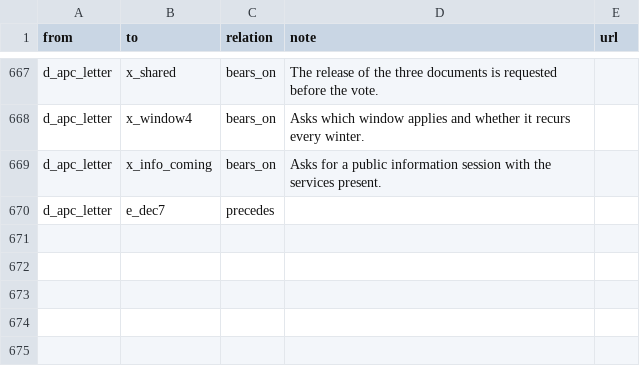
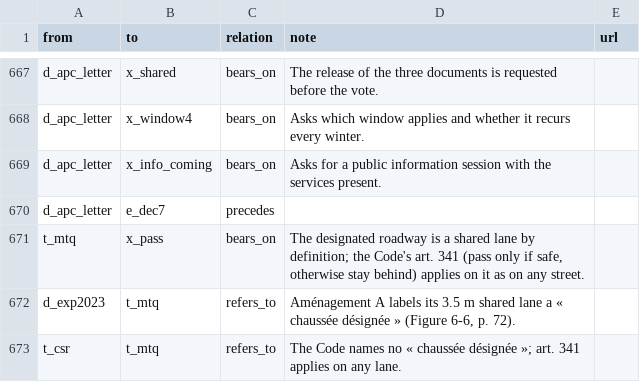
Before and after one commit to OpenMobilityData/Terrebonne-open-sources, a CSV file: 2026-evidence-graph/edges.csv, drawn as a sheet; only a part is shown, gaps mark what is left out; the diff names each change by its address in the sheet, - before the commit and + after, or states it on an @@ line.

```diff
--- a/2026-evidence-graph/edges.csv
+++ b/2026-evidence-graph/edges.csv
+row 671: t_mtq | x_pass | bears_on | The designated roadway is a shared lane by definition; the Code's art. 341 (pass only if safe, otherwise stay behind) applies on it as on any street.
+row 672: d_exp2023 | t_mtq | refers_to | Aménagement A labels its 3.5 m shared lane a « chaussée désignée » (Figure 6-6, p. 72).
+row 673: t_csr | t_mtq | refers_to | The Code names no « chaussée désignée »; art. 341 applies on any lane.
```
Also changed, not shown: 2026-evidence-graph/nodes.csv, 2026-evidence-graph/questions.csv, 5 other files.
